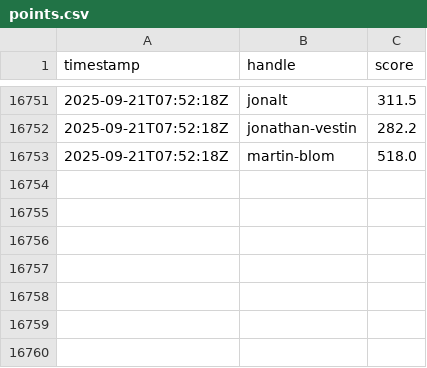
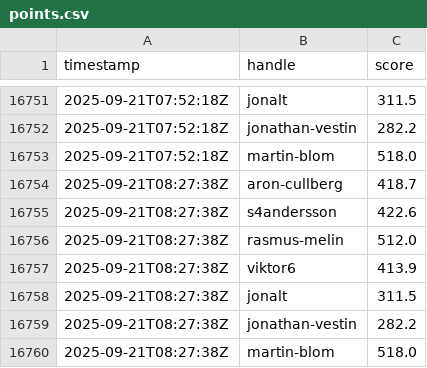
Before and after one commit to aroncullberg/kattis-data, a CSV file: points.csv, drawn as a sheet; only a part is shown, gaps mark what is left out; the diff names each change by its address in the sheet, - before the commit and + after, or states it on an @@ line.

```diff
--- a/points.csv
+++ b/points.csv
+row 16754: 2025-09-21T08:27:38Z | aron-cullberg | 418.7
+row 16755: 2025-09-21T08:27:38Z | s4andersson | 422.6
+row 16756: 2025-09-21T08:27:38Z | rasmus-melin | 512.0
+row 16757: 2025-09-21T08:27:38Z | viktor6 | 413.9
+row 16758: 2025-09-21T08:27:38Z | jonalt | 311.5
+row 16759: 2025-09-21T08:27:38Z | jonathan-vestin | 282.2
+row 16760: 2025-09-21T08:27:38Z | martin-blom | 518.0
```
